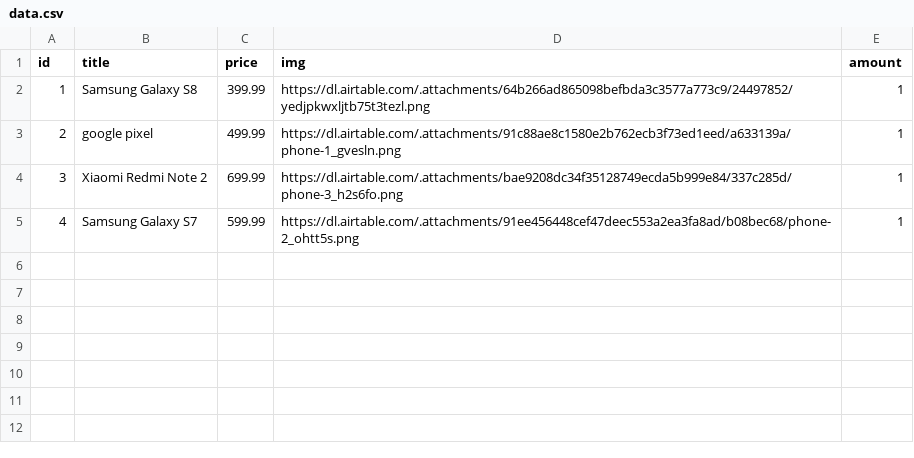
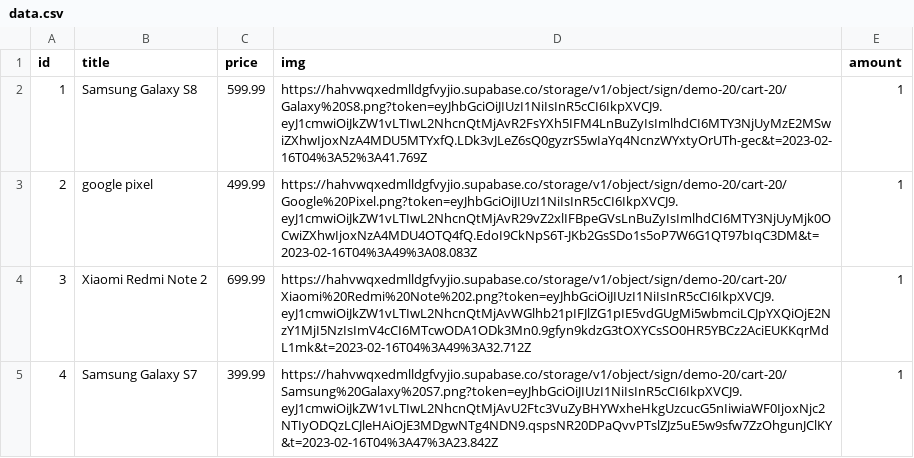
Before and after one commit to 208417120/1112_WP2_DEMO_20, a CSV file: src/data.csv, drawn as a sheet.

Commit message:
W01-P2: create table cart_xx in supabase, import 4 data

```diff
--- a/src/data.csv
+++ b/src/data.csv
@@ -1,5 +1,5 @@
 id,title,price,img,amount
-1,Samsung Galaxy S8,399.99,https://dl.airtable.com/.attachments/64b266ad865098befbda3c3577a773c9/24497852/yedjpkwxljtb75t3tezl.png,1
-2,google pixel,499.99,https://dl.airtable.com/.attachments/91c88ae8c1580e2b762ecb3f73ed1eed/a633139a/phone-1_gvesln.png,1
-3,Xiaomi Redmi Note 2,699.99,https://dl.airtable.com/.attachments/bae9208dc34f35128749ecda5b999e84/337c285d/phone-3_h2s6fo.png,1
-4,Samsung Galaxy S7,599.99 ,https://dl.airtable.com/.attachments/91ee456448cef47deec553a2ea3fa8ad/b08bec68/phone-2_ohtt5s.png,1
+1,Samsung Galaxy S8,599.99,https://hahvwqxedmlldgfvyjio.supabase.co/storage/v1/object/sign/demo-20/cart-20/Galaxy%20S8.png?token=eyJhbGciOiJIUzI1NiIsInR5cCI6IkpXVCJ9.eyJ1cmwiOiJkZW1vLTIwL2NhcnQtMjAvR2FsYXh5IFM4LnBuZyIsImlhdCI6MTY3NjUyMzE2MSwiZXhwIjoxNzA4MDU5MTYxfQ.LDk3vJLeZ6sQ0gyzrS5wIaYq4NcnzWYxtyOrUTh-gec&t=2023-02-16T04%3A52%3A41.769Z,1
+2,google pixel,499.99,https://hahvwqxedmlldgfvyjio.supabase.co/storage/v1/object/sign/demo-20/cart-20/Google%20Pixel.png?token=eyJhbGciOiJIUzI1NiIsInR5cCI6IkpXVCJ9.eyJ1cmwiOiJkZW1vLTIwL2NhcnQtMjAvR29vZ2xlIFBpeGVsLnBuZyIsImlhdCI6MTY3NjUyMjk0OCwiZXhwIjoxNzA4MDU4OTQ4fQ.EdoI9CkNpS6T-JKb2GsSDo1s5oP7W6G1QT97bIqC3DM&t=2023-02-16T04%3A49%3A08.083Z,1
+3,Xiaomi Redmi Note 2,699.99,https://hahvwqxedmlldgfvyjio.supabase.co/storage/v1/object/sign/demo-20/cart-20/Xiaomi%20Redmi%20Note%202.png?token=eyJhbGciOiJIUzI1NiIsInR5cCI6IkpXVCJ9.eyJ1cmwiOiJkZW1vLTIwL2NhcnQtMjAvWGlhb21pIFJlZG1pIE5vdGUgMi5wbmciLCJpYXQiOjE2NzY1MjI5NzIsImV4cCI6MTcwODA1ODk3Mn0.9gfyn9kdzG3tOXYCsSO0HR5YBCz2AciEUKKqrMdL1mk&t=2023-02-16T04%3A49%3A32.712Z,1
+4,Samsung Galaxy S7,399.99 ,https://hahvwqxedmlldgfvyjio.supabase.co/storage/v1/object/sign/demo-20/cart-20/Samsung%20Galaxy%20S7.png?token=eyJhbGciOiJIUzI1NiIsInR5cCI6IkpXVCJ9.eyJ1cmwiOiJkZW1vLTIwL2NhcnQtMjAvU2Ftc3VuZyBHYWxheHkgUzcucG5nIiwiaWF0IjoxNjc2NTIyODQzLCJleHAiOjE3MDgwNTg4NDN9.qspsNR20DPaQvvPTslZJz5uE5w9sfw7ZzOhgunJClKY&t=2023-02-16T04%3A47%3A23.842Z,1
```
Also changed, not shown: 3 other files.
